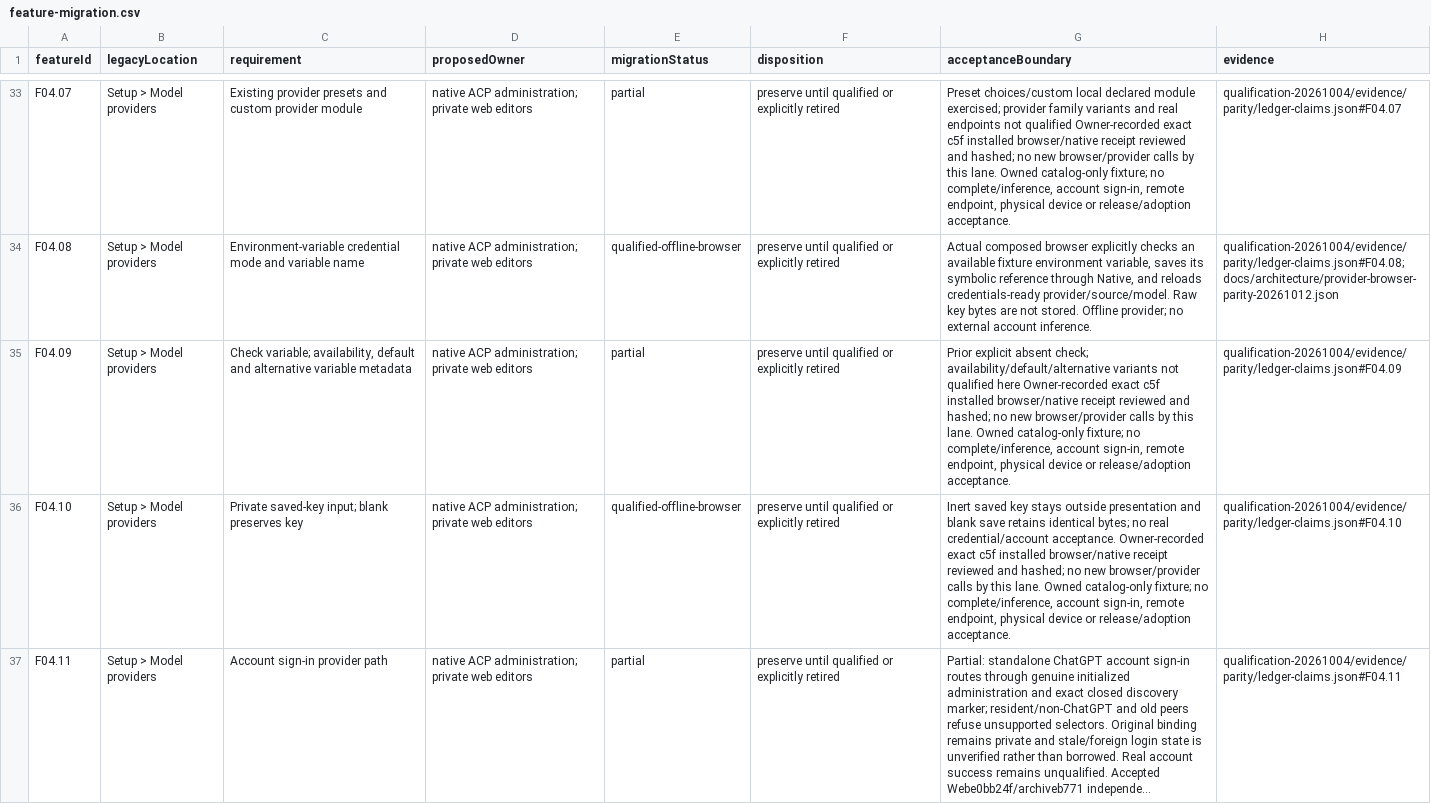
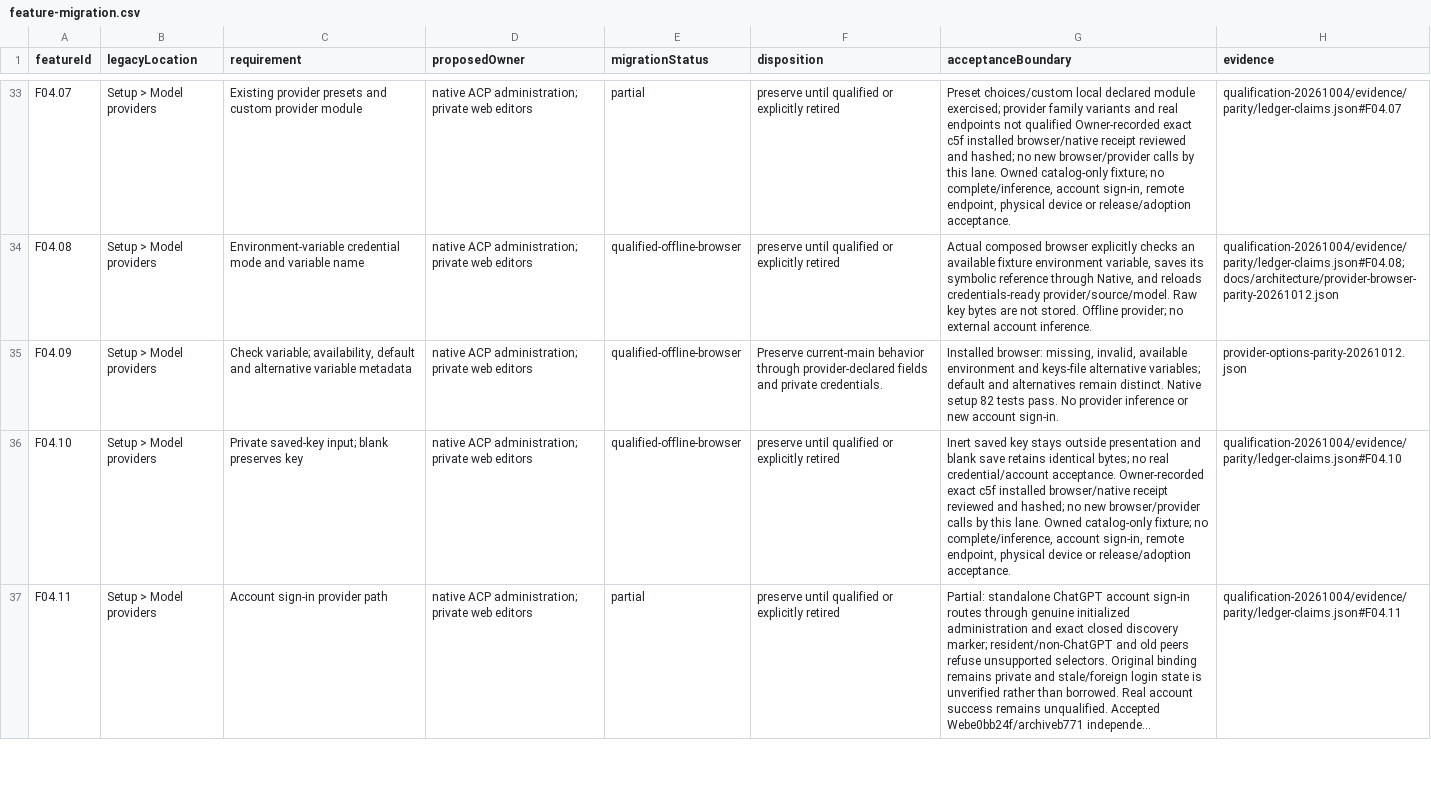
Before and after one commit to microsoft/amplifier-unified, a CSV file: docs/architecture/feature-migration.csv, drawn as a sheet; only a part is shown, gaps mark what is left out; long unchanged cells end in …; the diff covers the shown part only; the diff names each change by its address in the sheet, - before the commit and + after, or states it on an @@ line.

```diff
--- a/docs/architecture/feature-migration.csv
+++ b/docs/architecture/feature-migration.csv
-E35 (migrationStatus): partial
+E35 (migrationStatus): qualified-offline-browser
-F35 (disposition): preserve until qualified or explicitly retired
+F35 (disposition): Preserve current-main behavior through provider-declared fields and private credentials.
-G35 (acceptanceBoundary): Prior explicit absent check; availability/default/alternative variants not qualified here Owner-recorded exact c5f installed browser/native receipt reviewed and hashed; no new browser/provider calls by this lane. Owned catalog-only fixture; no complete/inference, account sign-in, remote endpoint, physical device or release/adoption acceptance.
+G35 (acceptanceBoundary): Installed browser: missing, invalid, available environment and keys-file alternative variables; default and alternatives remain distinct. Native setup 82 tests pass. No provider inference or new account sign-in.
-H35 (evidence): qualification-20261004/evidence/parity/ledger-claims.json#F04.09
+H35 (evidence): provider-options-parity-20261012.json
```
Also changed, not shown: 4 edited cells elsewhere in this file, 5 other files.
